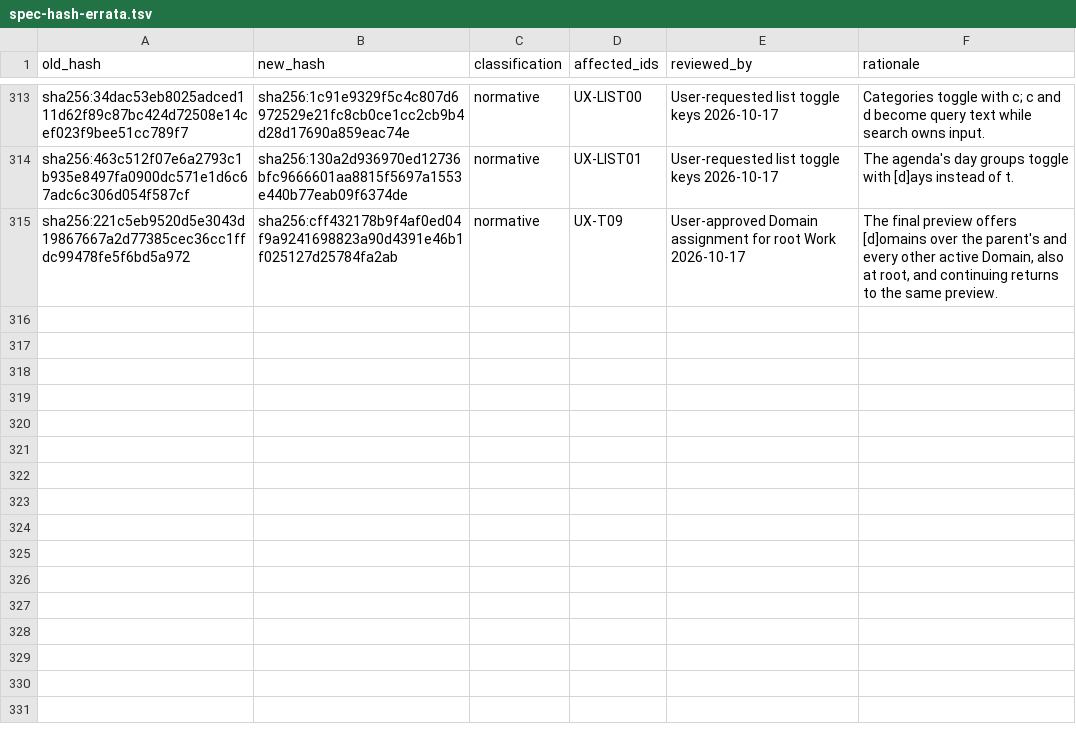
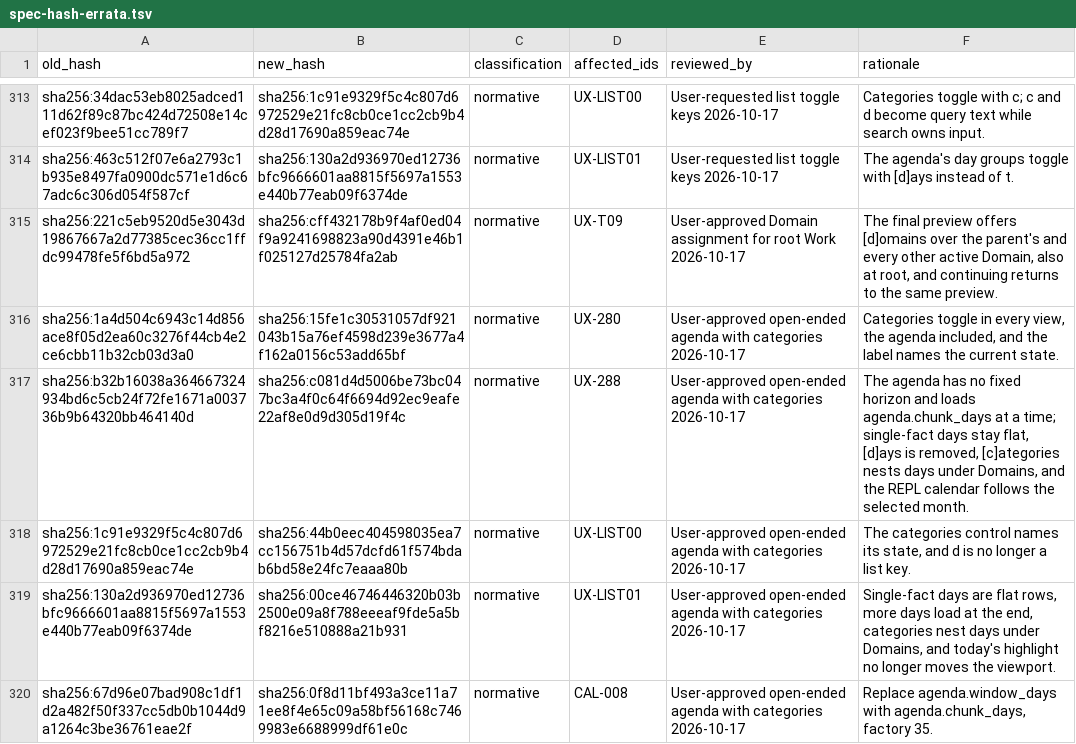
Before and after one commit to felipelalli/little-ant, a TSV file: conformance/spec-hash-errata.tsv, drawn as a sheet; only a part is shown, gaps mark what is left out.

Commit message:
feat(list): give the agenda no horizon and group it by category
The agenda stopped at 14 days, so a monthly series could vanish from it.
It now projects agenda.chunk_days (35) at a time: the REPL loads the next
chunk when the selection reaches the end, and lant list agenda --days N
sets the CLI window. Rows carry their ISO date in JSON.

A day with one fact stays a flat row, since its details already name the
date; only days with several facts and Overdue form groups, so the [d]ays
toggle is gone. [c]ategories now works in the agenda, grouping by Domain,
then by day, with dated parts under their dated parent. The REPL calendar
shows the month of the selected row, and today's cell gets its own Today
role, so the viewport no longer chases the calendar instead of the
selection. The categories toggle names its current state.

UX-280, UX-288, UX-LIST00, UX-LIST01, and CAL-008 are classified normative
in the errata.

```diff
--- a/conformance/spec-hash-errata.tsv
+++ b/conformance/spec-hash-errata.tsv
@@ -315 +315,6 @@ sha256:463c512f07e6a2793c1b935e8497fa0900dc571e1d6c67adc6c306d054f587cf	sha256:1
 sha256:221c5eb9520d5e3043d19867667a2d77385cec36cc1ffdc99478fe5f6bd5a972	sha256:cff432178b9f4af0ed04f9a9241698823a90d4391e46b1f025127d25784fa2ab	normative	UX-T09	User-approved Domain assignment for root Work 2026-10-17	The final preview offers [d]omains over the parent's and every other active Domain, also at root, and continuing returns to the same preview.
+sha256:1a4d504c6943c14d856ace8f05d2ea60c3276f44cb4e2ce6cbb11b32cb03d3a0	sha256:15fe1c30531057df921043b15a76ef4598d239e3677a4f162a0156c53add65bf	normative	UX-280	User-approved open-ended agenda with categories 2026-10-17	Categories toggle in every view, the agenda included, and the label names the current state.
+sha256:b32b16038a364667324934bd6c5cb24f72fe1671a003736b9b64320bb464140d	sha256:c081d4d5006be73bc047bc3a4f0c64f6694d92ec9eafe22af8e0d9d305d19f4c	normative	UX-288	User-approved open-ended agenda with categories 2026-10-17	The agenda has no fixed horizon and loads agenda.chunk_days at a time; single-fact days stay flat, [d]ays is removed, [c]ategories nests days under Domains, and the REPL calendar follows the selected month.
+sha256:1c91e9329f5c4c807d6972529e21fc8cb0ce1cc2cb9b4d28d17690a859eac74e	sha256:44b0eec404598035ea7cc156751b4d57dcfd61f574bdab6bd58e24fc7eaaa80b	normative	UX-LIST00	User-approved open-ended agenda with categories 2026-10-17	The categories control names its state, and d is no longer a list key.
+sha256:130a2d936970ed12736bfc9666601aa8815f5697a1553e440b77eab09f6374de	sha256:00ce46746446320b03b2500e09a8f788eeeaf9fde5a5bf8216e510888a21b931	normative	UX-LIST01	User-approved open-ended agenda with categories 2026-10-17	Single-fact days are flat rows, more days load at the end, categories nest days under Domains, and today's highlight no longer moves the viewport.
+sha256:67d96e07bad908c1df1d2a482f50f337cc5db0b1044d9a1264c3be36761eae2f	sha256:0f8d11bf493a3ce11a71ee8f4e65c09a58bf56168c7469983e6688999df61e0c	normative	CAL-008	User-approved open-ended agenda with categories 2026-10-17	Replace agenda.window_days with agenda.chunk_days, factory 35.
```
Also changed, not shown: 17 other files.
